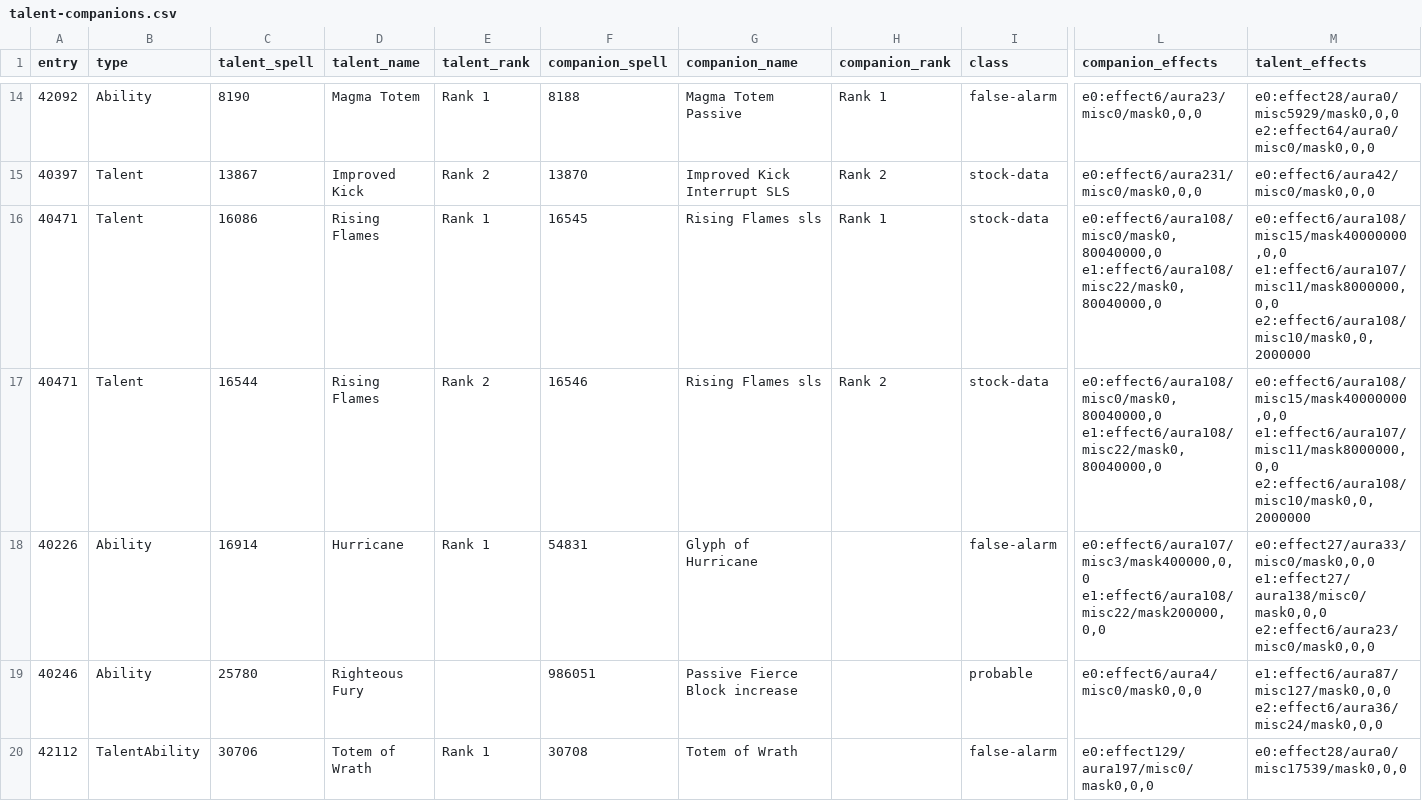
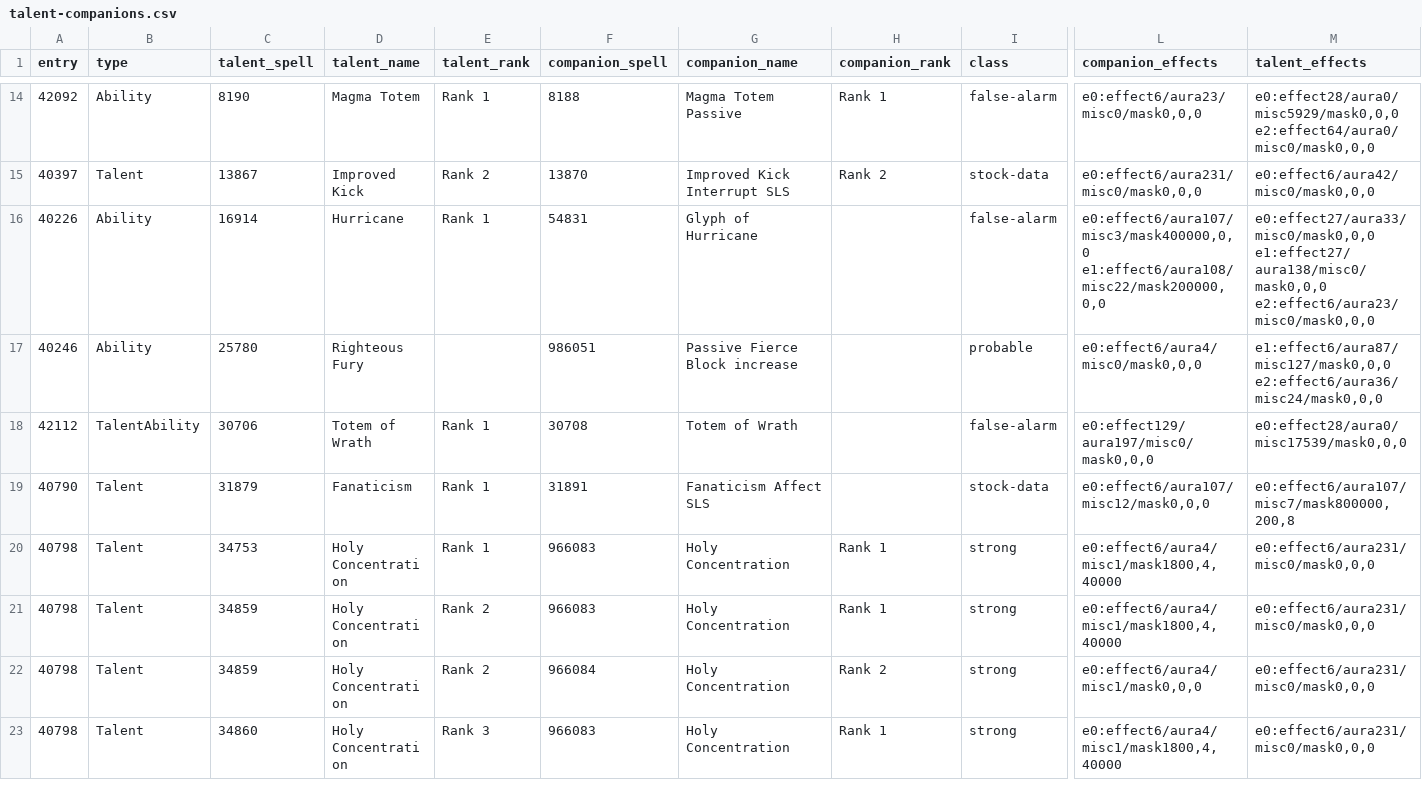
Before and after one commit to JaTynan/coa-wildcard-mystic, a CSV file: enchants/talent-companions.csv, drawn as a sheet; only a part is shown, gaps mark what is left out; the shorter side is filled out with more unchanged rows; rows hold the shown columns only; the diff covers the shown part only; the diff names each change by its address in the sheet, - before the commit and + after, or states it on an @@ line.

```diff
--- a/enchants/talent-companions.csv
+++ b/enchants/talent-companions.csv
-row 16: 40471 | Talent | 16086 | Rising Flames | Rank 1 | 16545 | Rising Flames sls | Rank 1 | stock-data | e0:effect6/aura108/misc0/mask0,80040000,0 e1:effect6/aura108/misc22/mask0,80040000,0 | e0:effect6/aura108/misc15/mask40000000,0,0 e1:effect6/aura107/misc11/mask8000000,0,0 e2:effect6/aura108/misc10/mask0,0,2000000
-row 17: 40471 | Talent | 16544 | Rising Flames | Rank 2 | 16546 | Rising Flames sls | Rank 2 | stock-data | e0:effect6/aura108/misc0/mask0,80040000,0 e1:effect6/aura108/misc22/mask0,80040000,0 | e0:effect6/aura108/misc15/mask40000000,0,0 e1:effect6/aura107/misc11/mask8000000,0,0 e2:effect6/aura108/misc10/mask0,0,2000000
```
Also changed, not shown: 5 removed rows elsewhere in this file, 2 other files.
